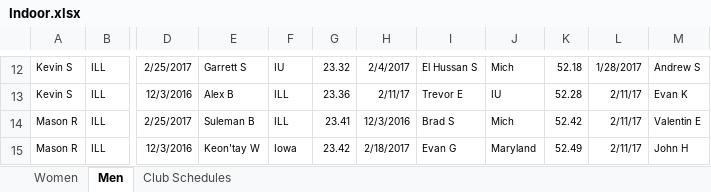
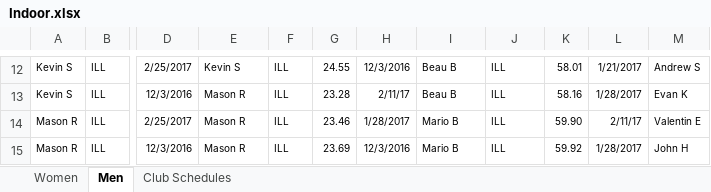
Before and after one commit to mkreiser/NationalsScoringModel, an Excel workbook: Indoor.xlsx, sheet Men, drawn as a sheet; only a part is shown, gaps mark what is left out; values as stored, in another font and other column widths than the file's, no borders; charts and pictures not drawn; the diff covers the shown part only; the diff names each change by its address in the sheet, - before the commit and + after, or states it on an @@ line.

```diff
--- a/Indoor.xlsx (sheet Men)
+++ b/Indoor.xlsx (sheet Men)
-E12: Garrett S
+E12: Kevin S
-F12: IU
+F12: ILL
-G12: 23.32
+G12: 24.55
-H12: 2/4/2017
+H12: 12/3/2016
-I12: El Hussan S
+I12: Beau B
-J12: Mich
+J12: ILL
-K12: 52.18
+K12: 58.01
-L12: 1/28/2017
+L12: 1/21/2017
-E13: Alex B
+E13: Mason R
-G13: 23.36
+G13: 23.28
-I13: Trevor E
+I13: Beau B
-J13: IU
+J13: ILL
-K13: 52.28
+K13: 58.16
-L13: 2/11/17
+L13: 1/28/2017
-E14: Suleman B
+E14: Mason R
-G14: 23.41
+G14: 23.46
-H14: 12/3/2016
+H14: 1/28/2017
-I14: Brad S
+I14: Mario B
-J14: Mich
+J14: ILL
-K14: 52.42
+K14: 59.90
-E15: Keon'tay W
+E15: Mason R
-F15: Iowa
+F15: ILL
-G15: 23.42
+G15: 23.69
-H15: 2/18/2017
+H15: 12/3/2016
-I15: Evan G
+I15: Mario B
-J15: Maryland
+J15: ILL
-K15: 52.49
+K15: 59.92
-L15: 2/11/17
+L15: 1/28/2017
```
Also changed, not shown: 1158 edited cells elsewhere in this sheet, Outdoor.xlsx.
